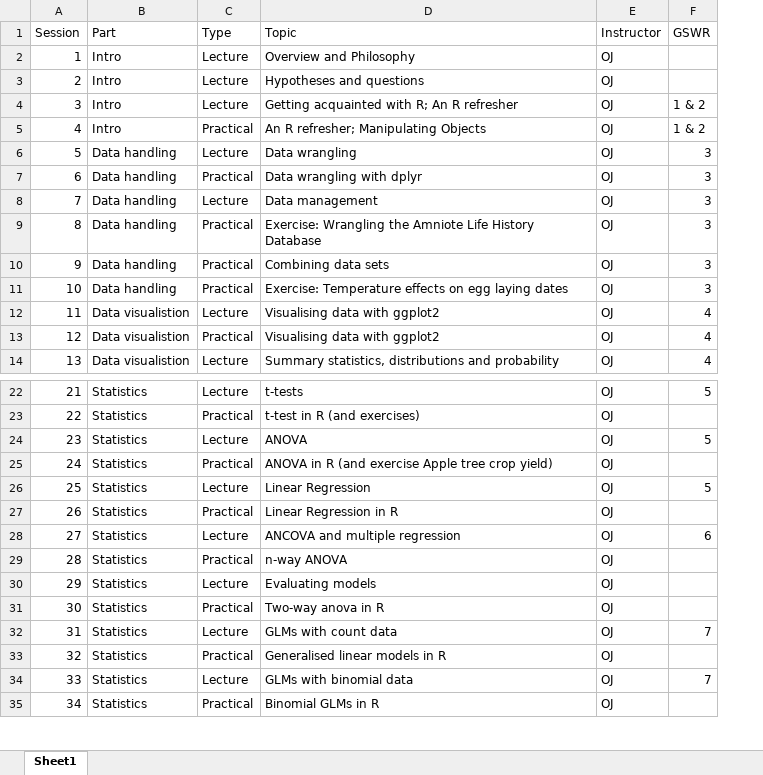
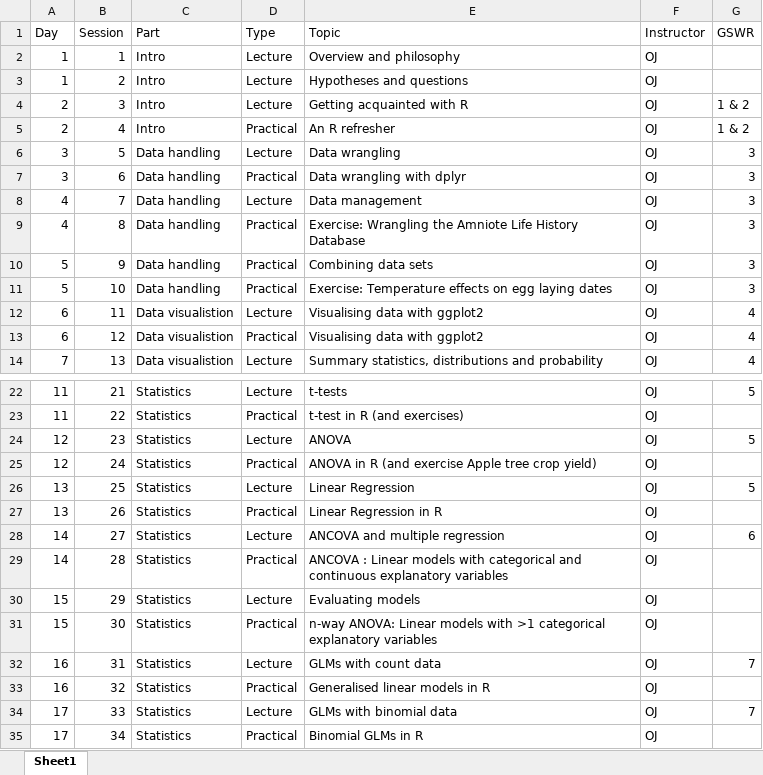
Before and after one commit to jonesor/BB852_Book, an Excel workbook: BB852_Schedule.xlsx, sheet Sheet1, drawn as a sheet; only a part is shown, gaps mark what is left out; values as stored, in another font and other column widths than the file's, no borders; addresses are those after the commit; the diff names each change by its address in the sheet, - before the commit and + after, or states it on an @@ line.

Commit message:
Update BB852_Schedule.xlsx

```diff
--- a/BB852_Schedule.xlsx (sheet Sheet1)
+++ b/BB852_Schedule.xlsx (sheet Sheet1)
+column A (Day), rows 2-14: 1 | 1 | 2 | 2 | 3 | 3 | 4 | 4 | 5 | 5 | 6 | 6 | 7; rows 22-35: 11 | 11 | 12 | 12 | 13 | 13 | 14 | 14 | 15 | 15 | 16 | 16 | 17 | 17
-E2 (Topic): Overview and Philosophy
+E2 (Topic): Overview and philosophy
-E4 (Topic): Getting acquainted with R; An R refresher
+E4 (Topic): Getting acquainted with R
-E5 (Topic): An R refresher; Manipulating Objects
+E5 (Topic): An R refresher
-E29 (Topic): n-way ANOVA
+E29 (Topic): ANCOVA : Linear models with categorical and continuous explanatory variables
-E31 (Topic): Two-way anova in R
+E31 (Topic): n-way ANOVA: Linear models with >1 categorical explanatory variables
```
